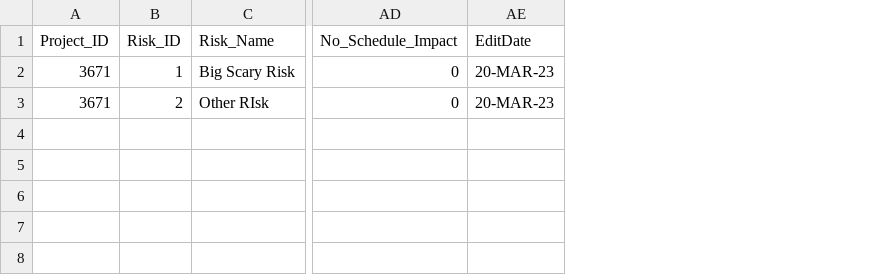
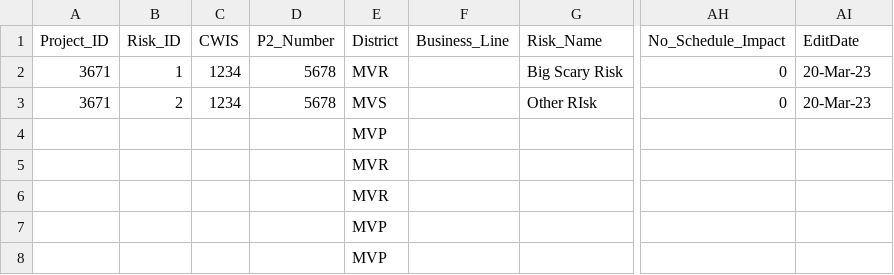
Before and after one commit to MVR-GIS/e-rarr, a CSV file: data/ERR_New Project.csv, drawn as a sheet; only a part is shown, gaps mark what is left out; addresses are those after the commit; rows hold the shown columns only; the diff names each change by its address in the sheet, - before the commit and + after, or states it on an @@ line.

```diff
--- a/data/ERR_New Project.csv
+++ b/data/ERR_New Project.csv
+column C (CWIS), rows 2-3: 1234 | 1234
+column D (P2_Number), rows 2-3: 5678 | 5678
+column E (District), rows 2-3: MVR | MVS
+column F (Business_Line), empty
-AI2:AI3 (EditDate): 20-MAR-23
+AI2:AI3 (EditDate): 20-Mar-23
+row 4:  |  |  |  | MVP
+row 5:  |  |  |  | MVR
+row 6:  |  |  |  | MVR
+row 7:  |  |  |  | MVP
+row 8:  |  |  |  | MVP
```
Also changed, not shown: 1 other file.
